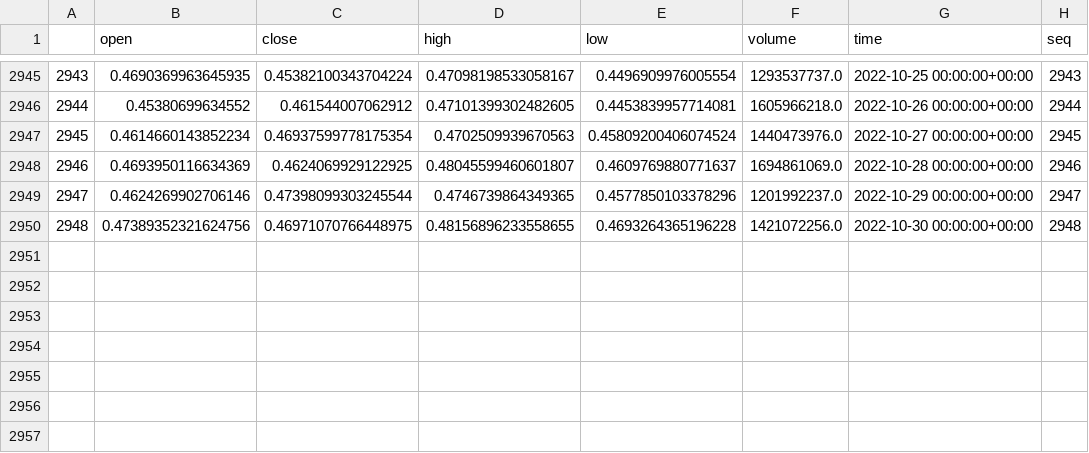
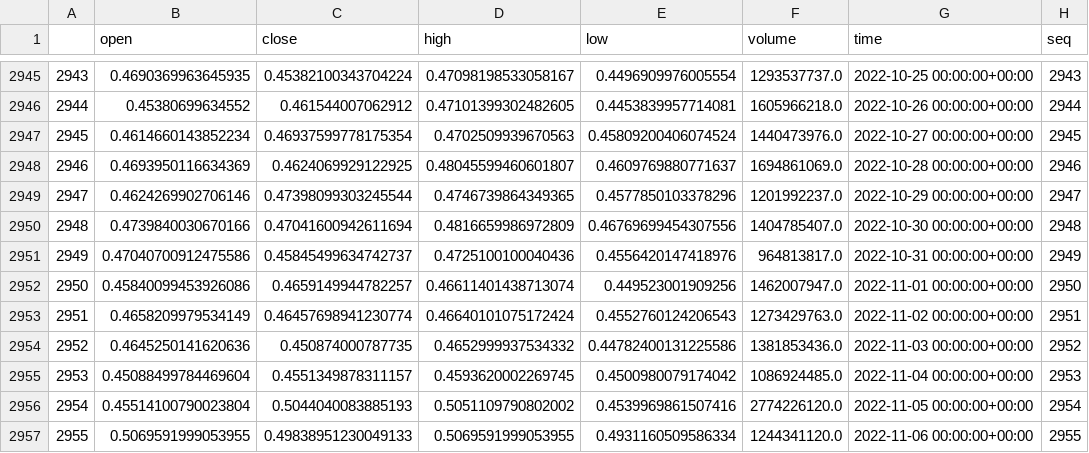
Before and after one commit to amachwe/crypto_ts, a CSV file: data/XRP-USD.csv, drawn as a sheet; only a part is shown, gaps mark what is left out; removed rows and columns are numbered as before the commit, all else as after; the diff names each change by its address in the sheet, - before the commit and + after, or states it on an @@ line.

```diff
--- a/data/XRP-USD.csv
+++ b/data/XRP-USD.csv
-row 2950: 2948 | 0.47389352321624756 | 0.46971070766448975 | 0.48156896233558655 | 0.4693264365196228 | 1421072256.0 | 2022-10-30 00:00:00+00:00 | 2948
+row 2950: 2948 | 0.4739840030670166 | 0.47041600942611694 | 0.4816659986972809 | 0.46769699454307556 | 1404785407.0 | 2022-10-30 00:00:00+00:00 | 2948
+row 2951: 2949 | 0.47040700912475586 | 0.45845499634742737 | 0.4725100100040436 | 0.4556420147418976 | 964813817.0 | 2022-10-31 00:00:00+00:00 | 2949
+row 2952: 2950 | 0.45840099453926086 | 0.4659149944782257 | 0.46611401438713074 | 0.449523001909256 | 1462007947.0 | 2022-11-01 00:00:00+00:00 | 2950
+row 2953: 2951 | 0.4658209979534149 | 0.46457698941230774 | 0.46640101075172424 | 0.4552760124206543 | 1273429763.0 | 2022-11-02 00:00:00+00:00 | 2951
+row 2954: 2952 | 0.4645250141620636 | 0.450874000787735 | 0.4652999937534332 | 0.44782400131225586 | 1381853436.0 | 2022-11-03 00:00:00+00:00 | 2952
+row 2955: 2953 | 0.45088499784469604 | 0.4551349878311157 | 0.4593620002269745 | 0.4500980079174042 | 1086924485.0 | 2022-11-04 00:00:00+00:00 | 2953
+row 2956: 2954 | 0.45514100790023804 | 0.5044040083885193 | 0.5051109790802002 | 0.4539969861507416 | 2774226120.0 | 2022-11-05 00:00:00+00:00 | 2954
+row 2957: 2955 | 0.5069591999053955 | 0.49838951230049133 | 0.5069591999053955 | 0.4931160509586334 | 1244341120.0 | 2022-11-06 00:00:00+00:00 | 2955
```
Also changed, not shown: 13 other files.
